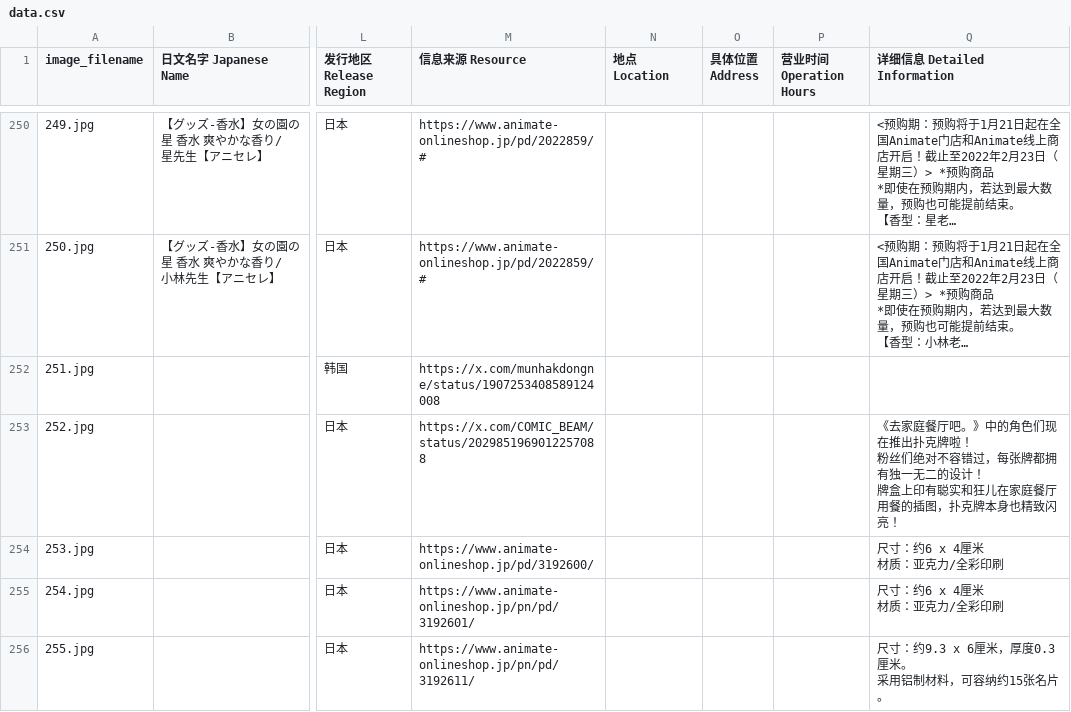
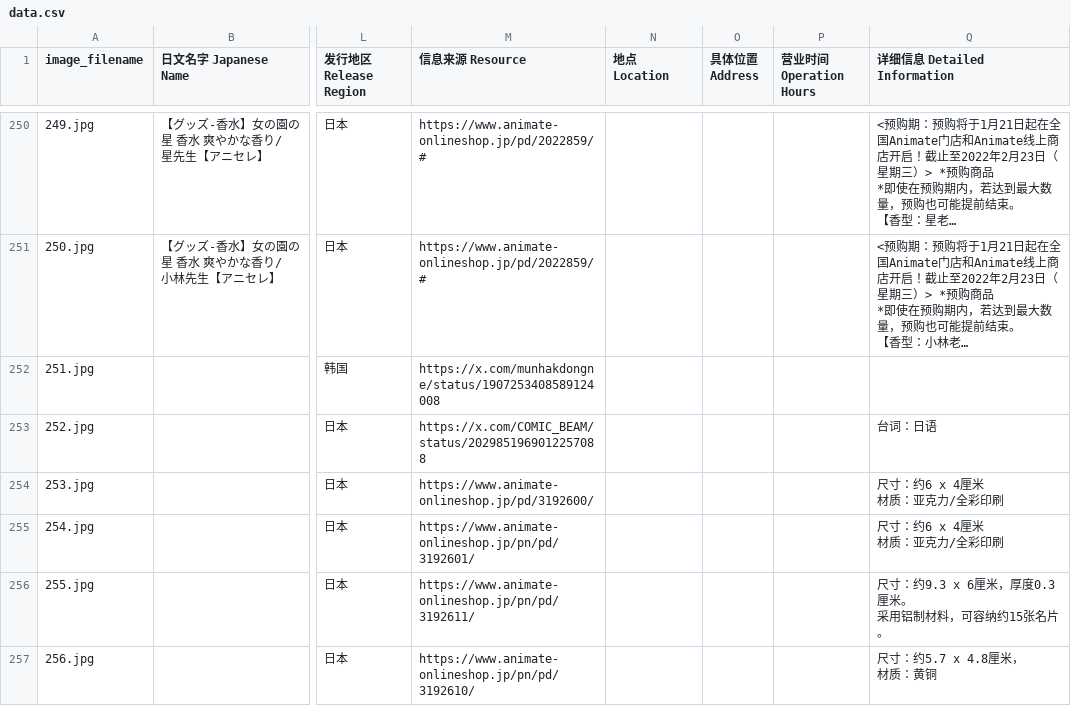
Before and after one commit to DaikonJade/HSS-IKO, a CSV file: data.csv, drawn as a sheet; only a part is shown, gaps mark what is left out; the shorter side is filled out with more unchanged rows; long unchanged cells end in …; ↵ is a line break in a cell; the diff covers the shown part only; the diff names each change by its address in the sheet, - before the commit and + after, or states it on an @@ line.

Commit message:
Add files via upload

```diff
--- a/data.csv
+++ b/data.csv
-Q253 (详细信息 Detailed Information): 《去家庭餐厅吧。》中的角色们现在推出扑克牌啦！ ↵ 粉丝们绝对不容错过，每张牌都拥有独一无二的设计！ ↵ 牌盒上印有聪实和狂儿在家庭餐厅用餐的插图，扑克牌本身也精致闪亮！
+Q253 (详细信息 Detailed Information): 台词：日语
```
Also changed, not shown: 1 added row elsewhere in this file.
